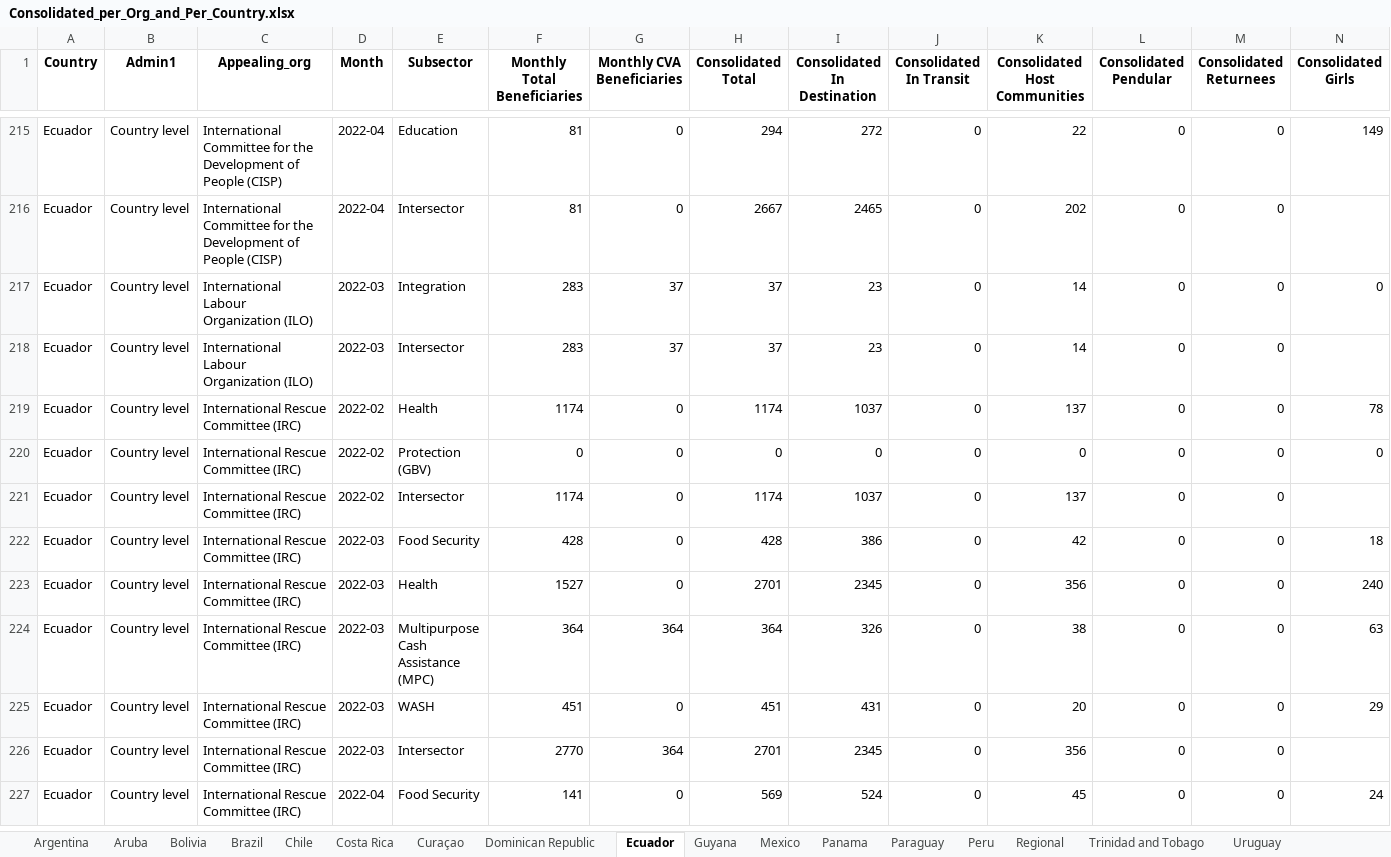
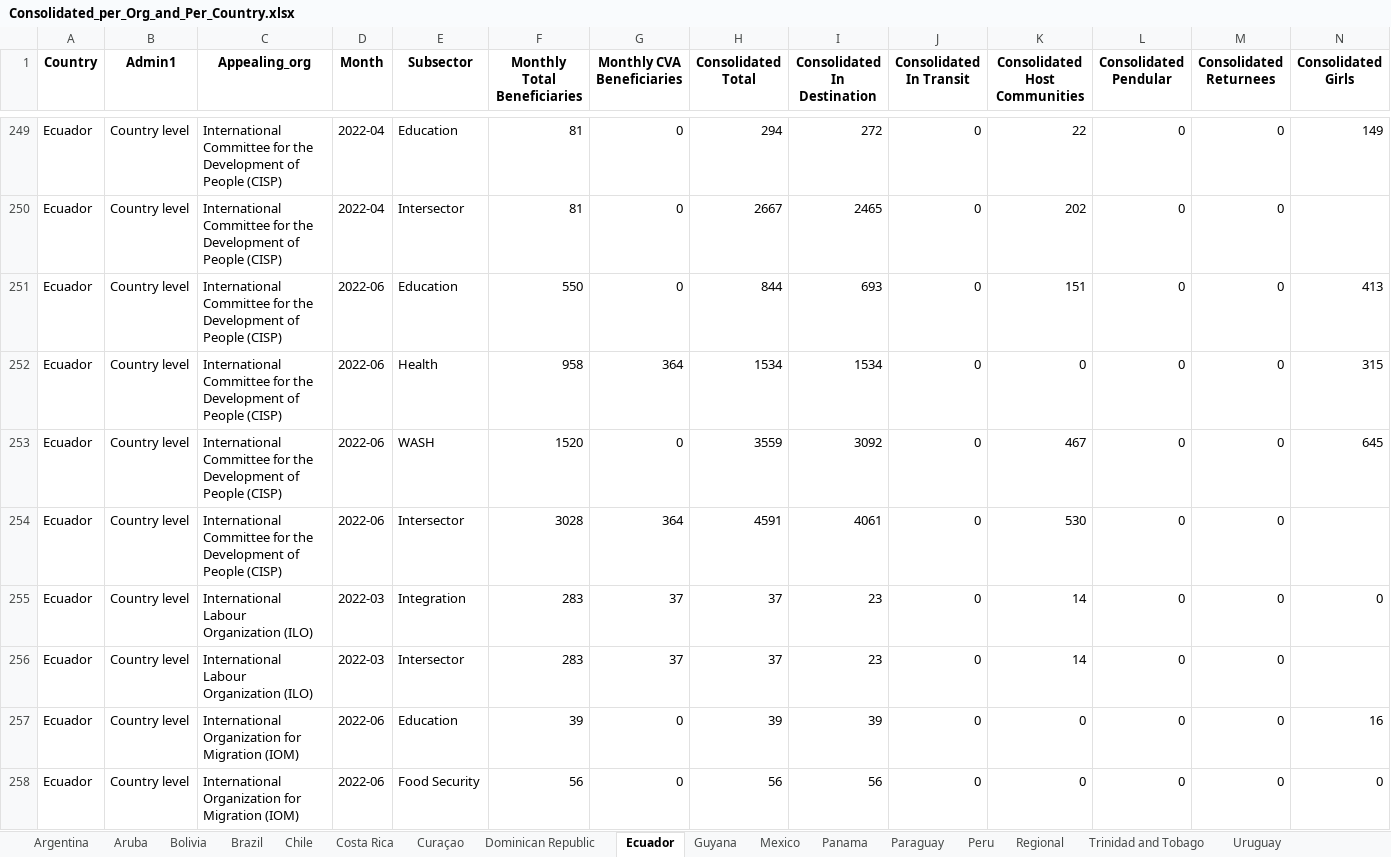
Before and after one commit to response4venezuelans/Reached_per_organisation, an Excel workbook: Consolidated_per_Org_and_Per_Country.xlsx, sheet Ecuador, drawn as a sheet; only a part is shown, gaps mark what is left out; the shorter side is filled out with more unchanged rows; values as stored, in another font and other column widths than the file's, no borders; rows hold the shown columns only; the diff covers the shown part only; the diff names each change by its address in the sheet, - before the commit and + after, or states it on an @@ line.

```diff
--- a/Consolidated_per_Org_and_Per_Country.xlsx (sheet Ecuador)
+++ b/Consolidated_per_Org_and_Per_Country.xlsx (sheet Ecuador)
+row 251: Ecuador | Country level | International Committee for the Development of People (CISP) | 2022-06 | Education | 550 | 0 | 844 | 693 | 0 | 151 | 0 | 0 | 413
+row 252: Ecuador | Country level | International Committee for the Development of People (CISP) | 2022-06 | Health | 958 | 364 | 1534 | 1534 | 0 | 0 | 0 | 0 | 315
+row 253: Ecuador | Country level | International Committee for the Development of People (CISP) | 2022-06 | WASH | 1520 | 0 | 3559 | 3092 | 0 | 467 | 0 | 0 | 645
+row 254: Ecuador | Country level | International Committee for the Development of People (CISP) | 2022-06 | Intersector | 3028 | 364 | 4591 | 4061 | 0 | 530 | 0 | 0
+row 257: Ecuador | Country level | International Organization for Migration (IOM) | 2022-06 | Education | 39 | 0 | 39 | 39 | 0 | 0 | 0 | 0 | 16
+row 258: Ecuador | Country level | International Organization for Migration (IOM) | 2022-06 | Food Security | 56 | 0 | 56 | 56 | 0 | 0 | 0 | 0 | 0
```
Also changed, not shown: 81 added rows elsewhere in this sheet, sheet Regional, 6 other files.
